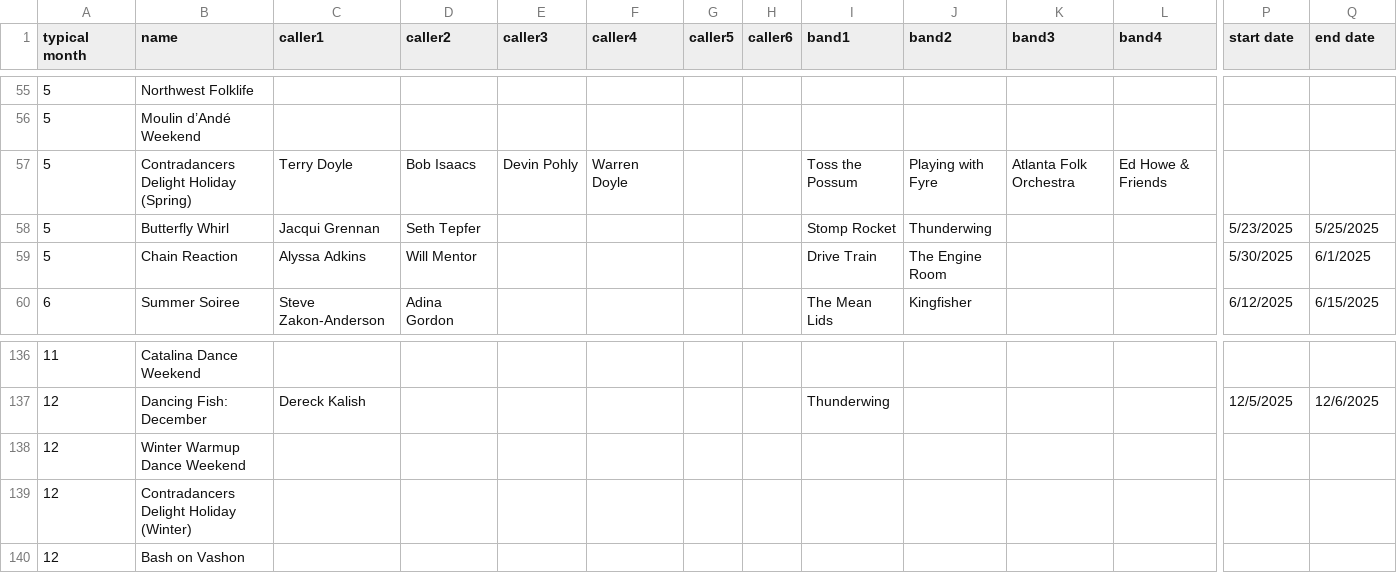
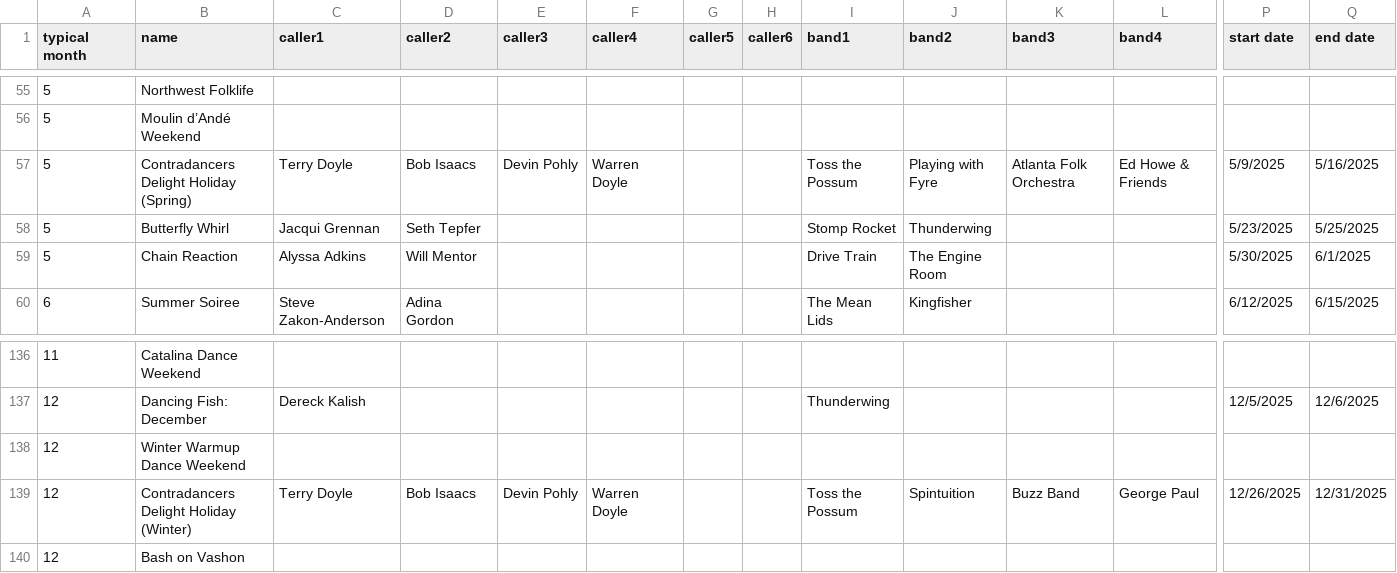
Before and after one commit to jeffkaufman/trycontra, a TSV file: events-raw-2025.tsv, drawn as a sheet; only a part is shown, gaps mark what is left out; the diff names each change by its address in the sheet, - before the commit and + after, or states it on an @@ line.

Commit message:
sync with spreadsheet

```diff
--- a/events-raw-2025.tsv
+++ b/events-raw-2025.tsv
-P57 (start date): (empty)
+P57 (start date): 5/9/2025
-Q57 (end date): (empty)
+Q57 (end date): 5/16/2025
-C139 (caller1): (empty)
+C139 (caller1): Terry Doyle
-D139 (caller2): (empty)
+D139 (caller2): Bob Isaacs
-E139 (caller3): (empty)
+E139 (caller3): Devin Pohly
-F139 (caller4): (empty)
+F139 (caller4): Warren Doyle
-I139 (band1): (empty)
+I139 (band1): Toss the Possum
-J139 (band2): (empty)
+J139 (band2): Spintuition
-K139 (band3): (empty)
+K139 (band3): Buzz Band
-L139 (band4): (empty)
+L139 (band4): George Paul
-P139 (start date): (empty)
+P139 (start date): 12/26/2025
-Q139 (end date): (empty)
+Q139 (end date): 12/31/2025
```
Also changed, not shown: 1 other file.
